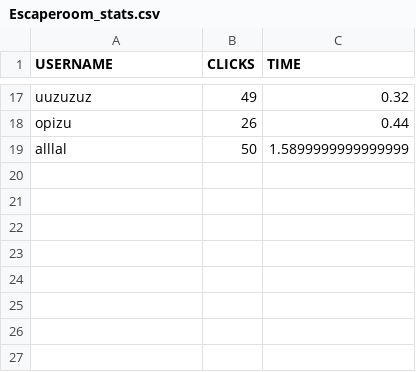
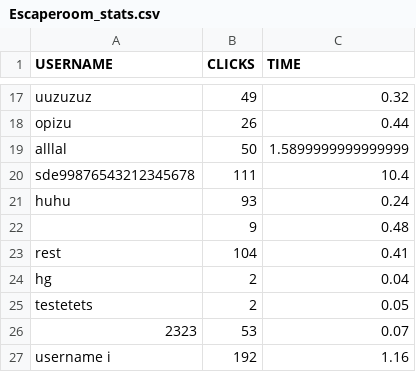
Before and after one commit to TestTestBaPy/BaPy_escaperoom, a CSV file: Escaperoom_stats.csv, drawn as a sheet; only a part is shown, gaps mark what is left out.

```diff
--- a/Escaperoom_stats.csv
+++ b/Escaperoom_stats.csv
@@ -19 +19,9 @@ opizu,26,0.44
 alllal,50,1.5899999999999999
+sde99876543212345678,111,10.4
+huhu,93,0.24
+,9,0.48
+rest,104,0.41
+hg,2,0.04
+testetets,2,0.05
+2323,53,0.07
+username i,192,1.16
```
Also changed, not shown: 11 other files.
